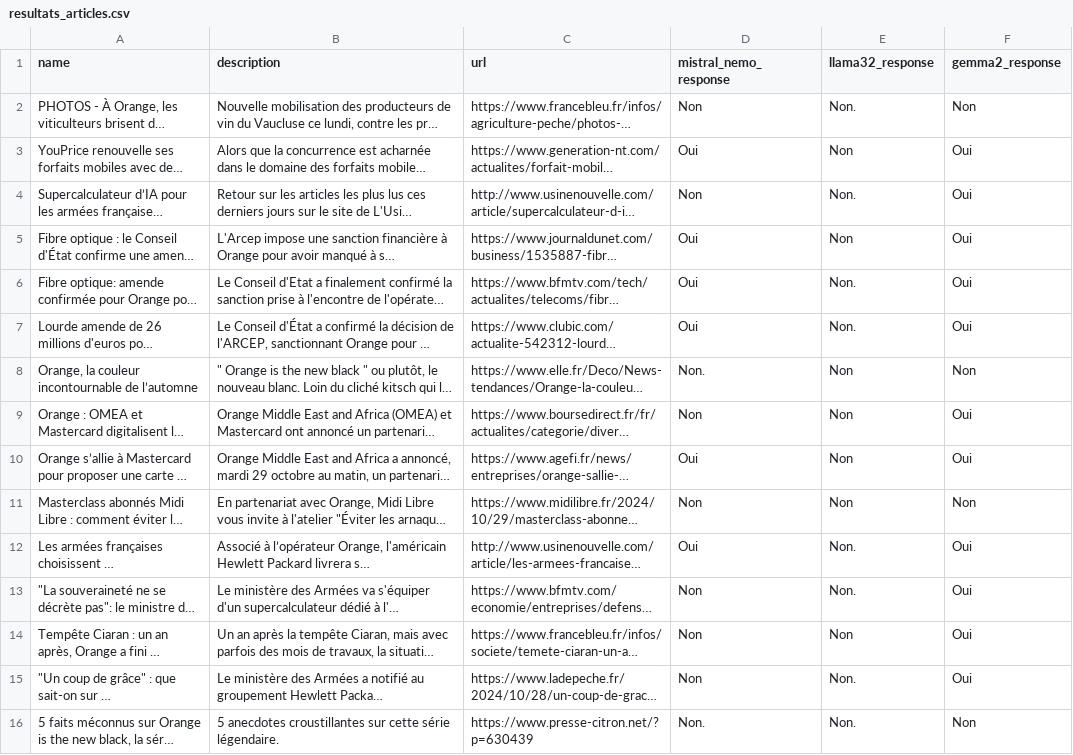
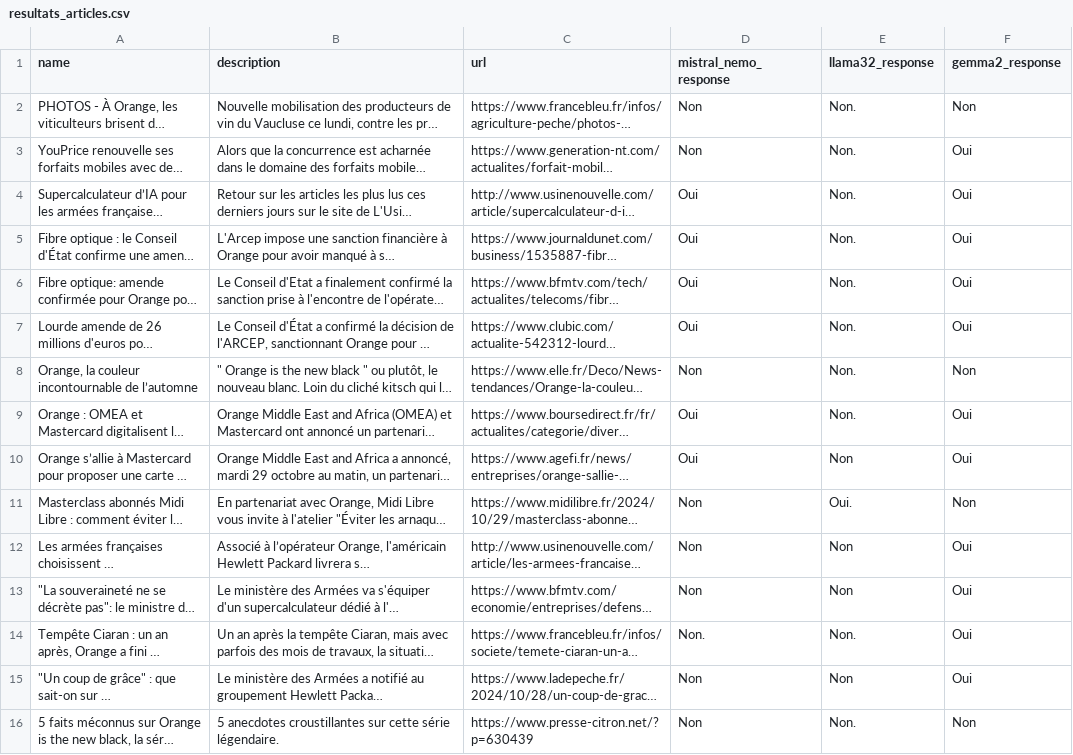
Before and after one commit to monsiaz/relevant-news, a CSV file: resultats_articles.csv, drawn as a sheet; only a part is shown; long unchanged cells end in …; the diff covers the shown part only; the diff names each change by its address in the sheet, - before the commit and + after, or states it on an @@ line.

```diff
--- a/resultats_articles.csv
+++ b/resultats_articles.csv
-D3 (mistral_nemo_response): Oui
+D3 (mistral_nemo_response): Non
-E3 (llama32_response): Non
+E3 (llama32_response): Non.
-D4 (mistral_nemo_response): Non
+D4 (mistral_nemo_response): Oui
-E5 (llama32_response): Non
+E5 (llama32_response): Non.
-D8 (mistral_nemo_response): Non.
+D8 (mistral_nemo_response): Non
-E8:E9 (llama32_response): Non
+E8:E9 (llama32_response): Non.
-D9 (mistral_nemo_response): Non
+D9 (mistral_nemo_response): Oui
-E11 (llama32_response): Non
+E11 (llama32_response): Oui.
-D12 (mistral_nemo_response): Oui
+D12 (mistral_nemo_response): Non
-E12:E13 (llama32_response): Non.
+E12:E13 (llama32_response): Non
-D14 (mistral_nemo_response): Non
+D14 (mistral_nemo_response): Non.
-E14 (llama32_response): Non
+E14 (llama32_response): Non.
-E15 (llama32_response): Non.
+E15 (llama32_response): Non
-D16 (mistral_nemo_response): Non.
+D16 (mistral_nemo_response): Non
```
Also changed, not shown: 163 edited cells elsewhere in this file, 1 other file.
